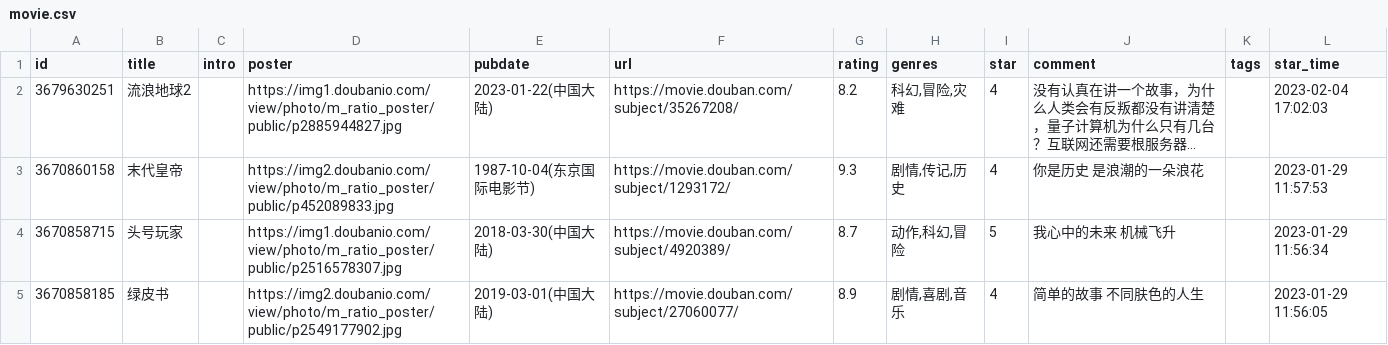
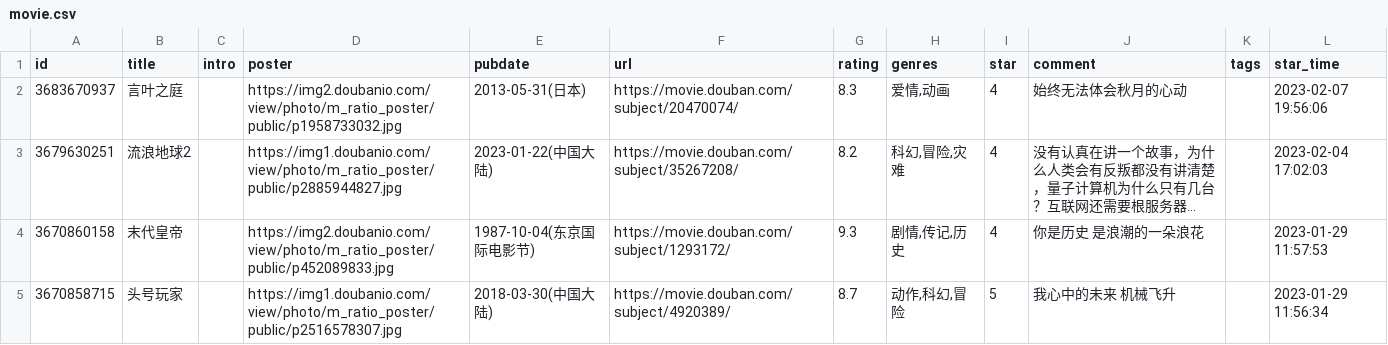
Before and after one commit to BachWV/BachWV.github.io, a CSV file: csv/douban/movie.csv, drawn as a sheet; only a part is shown; the shorter side is filled out with more unchanged rows; long unchanged cells end in …; the diff names each change by its address in the sheet, - before the commit and + after, or states it on an @@ line.

Commit message:
chore: update douban data

```diff
--- a/csv/douban/movie.csv
+++ b/csv/douban/movie.csv
+row 2: 3683670937 | 言叶之庭 |  | https://img2.doubanio.com/view/photo/m_ratio_poster/public/p1958733032.jpg | 2013-05-31(日本) | https://movie.douban.com/subject/20470074/ | 8.3 | 爱情,动画 | 4 | 始终无法体会秋月的心动 |  | 2023-02-07 19:56:06
```
